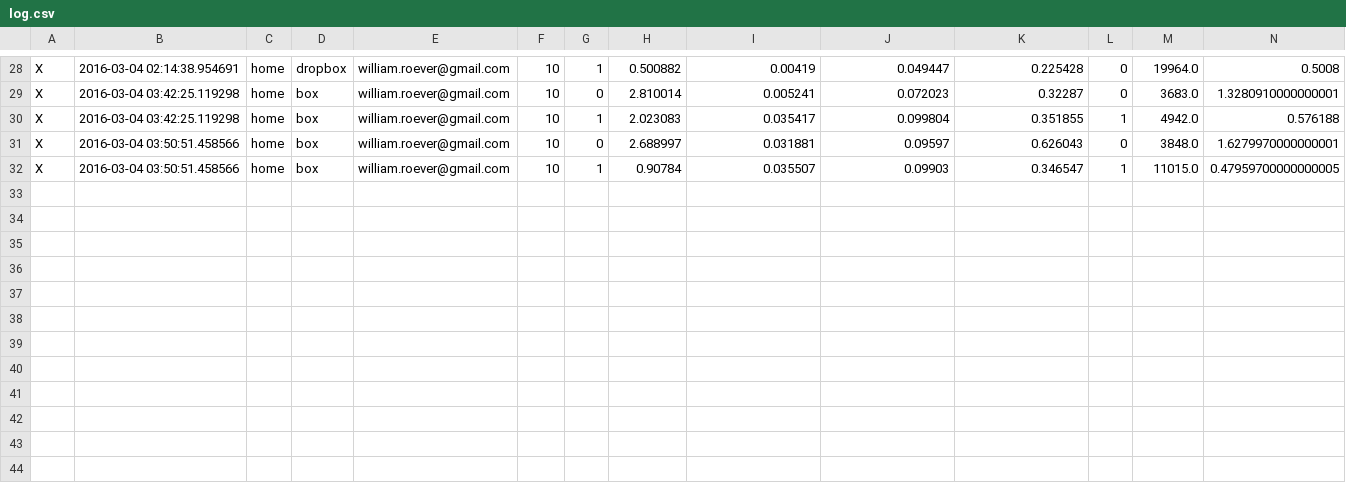
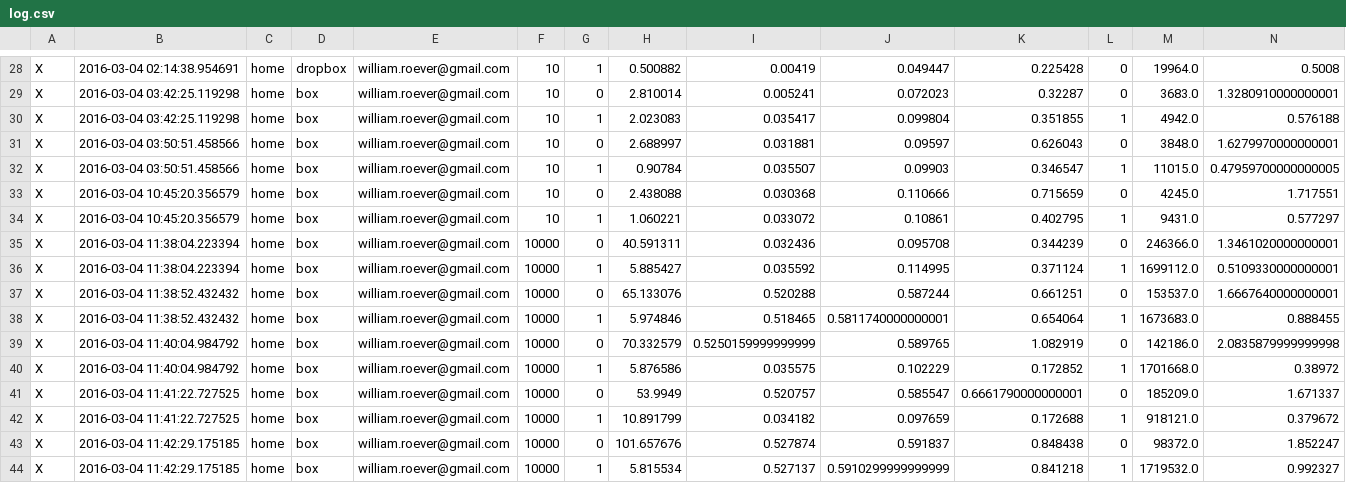
Before and after one commit to akshatthirani/comparing-cloud-storage, a CSV file: log.csv, drawn as a sheet; only a part is shown, gaps mark what is left out; rows hold the shown columns only; the diff names each change by its address in the sheet, - before the commit and + after, or states it on an @@ line.

```diff
--- a/log.csv
+++ b/log.csv
+row 33: X | 2016-03-04 10:45:20.356579 | home | box | william.roever@gmail.com | 10 | 0 | 2.438088 | 0.030368 | 0.110666 | 0.715659 | 0 | 4245.0 | 1.717551
+row 34: X | 2016-03-04 10:45:20.356579 | home | box | william.roever@gmail.com | 10 | 1 | 1.060221 | 0.033072 | 0.10861 | 0.402795 | 1 | 9431.0 | 0.577297
+row 35: X | 2016-03-04 11:38:04.223394 | home | box | william.roever@gmail.com | 10000 | 0 | 40.591311 | 0.032436 | 0.095708 | 0.344239 | 0 | 246366.0 | 1.3461020000000001
+row 36: X | 2016-03-04 11:38:04.223394 | home | box | william.roever@gmail.com | 10000 | 1 | 5.885427 | 0.035592 | 0.114995 | 0.371124 | 1 | 1699112.0 | 0.5109330000000001
+row 37: X | 2016-03-04 11:38:52.432432 | home | box | william.roever@gmail.com | 10000 | 0 | 65.133076 | 0.520288 | 0.587244 | 0.661251 | 0 | 153537.0 | 1.6667640000000001
+row 38: X | 2016-03-04 11:38:52.432432 | home | box | william.roever@gmail.com | 10000 | 1 | 5.974846 | 0.518465 | 0.5811740000000001 | 0.654064 | 1 | 1673683.0 | 0.888455
+row 39: X | 2016-03-04 11:40:04.984792 | home | box | william.roever@gmail.com | 10000 | 0 | 70.332579 | 0.5250159999999999 | 0.589765 | 1.082919 | 0 | 142186.0 | 2.0835879999999998
+row 40: X | 2016-03-04 11:40:04.984792 | home | box | william.roever@gmail.com | 10000 | 1 | 5.876586 | 0.035575 | 0.102229 | 0.172852 | 1 | 1701668.0 | 0.38972
+row 41: X | 2016-03-04 11:41:22.727525 | home | box | william.roever@gmail.com | 10000 | 0 | 53.9949 | 0.520757 | 0.585547 | 0.6661790000000001 | 0 | 185209.0 | 1.671337
+row 42: X | 2016-03-04 11:41:22.727525 | home | box | william.roever@gmail.com | 10000 | 1 | 10.891799 | 0.034182 | 0.097659 | 0.172688 | 1 | 918121.0 | 0.379672
+row 43: X | 2016-03-04 11:42:29.175185 | home | box | william.roever@gmail.com | 10000 | 0 | 101.657676 | 0.527874 | 0.591837 | 0.848438 | 0 | 98372.0 | 1.852247
+row 44: X | 2016-03-04 11:42:29.175185 | home | box | william.roever@gmail.com | 10000 | 1 | 5.815534 | 0.527137 | 0.5910299999999999 | 0.841218 | 1 | 1719532.0 | 0.992327
```
Also changed, not shown: 2 other files.
